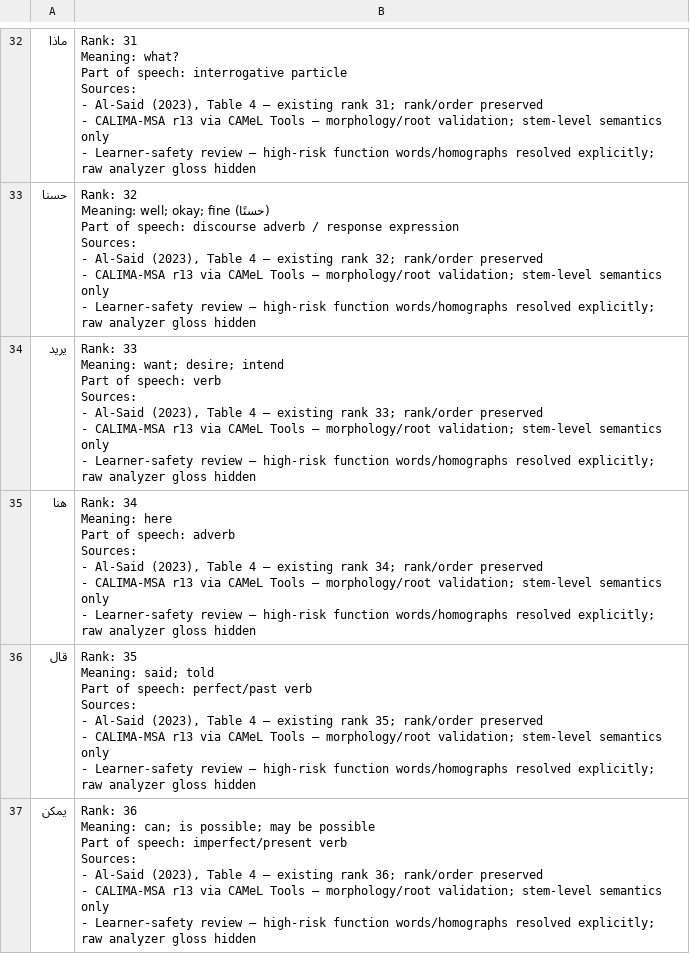
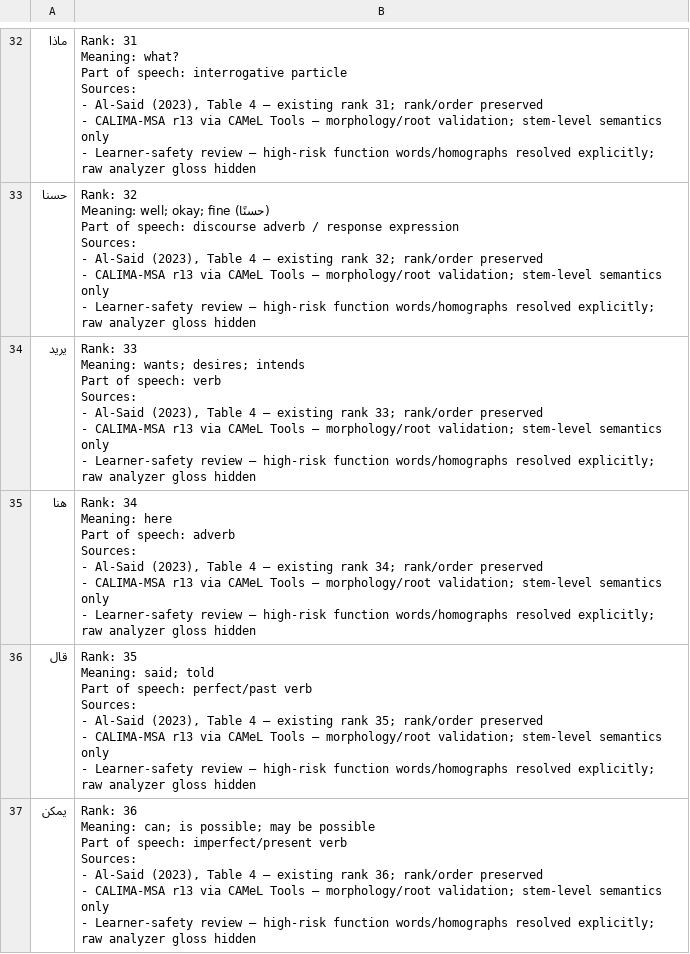
Before and after one commit to ualispublishing/learning, a CSV file: arabic_top1000.csv, drawn as a sheet; only a part is shown, gaps mark what is left out; the diff covers the shown part only.

```diff
--- a/arabic_top1000.csv
+++ b/arabic_top1000.csv
@@ -321,12 +321,12 @@ Sources:
 - Learner-safety review — high-risk function words/homographs resolved explicitly; raw analyzer gloss hidden"
-يريد,"Rank: 33
-
-Meaning: want; desire; intend
-
-Part of speech: verb
-
-Sources:
-- Al-Said (2023), Table 4 — existing rank 33; rank/order preserved
-- CALIMA-MSA r13 via CAMeL Tools — morphology/root validation; stem-level semantics only
-- Learner-safety review — high-risk function words/homographs resolved explicitly; raw analyzer gloss hidden"
+يريد,"Rank: 33
+
+Meaning: wants; desires; intends
+
+Part of speech: verb
+
+Sources:
+- Al-Said (2023), Table 4 — existing rank 33; rank/order preserved
+- CALIMA-MSA r13 via CAMeL Tools — morphology/root validation; stem-level semantics only
+- Learner-safety review — high-risk function words/homographs resolved explicitly; raw analyzer gloss hidden"
 هنا,"Rank: 34
```
Also changed, not shown: 8 edited cells elsewhere in this file, audit/arabic_top1000_learner_safety_audit.csv, audit/arabic_top1000_precision_candidate.csv.
